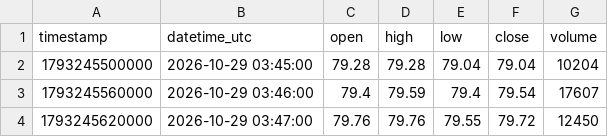
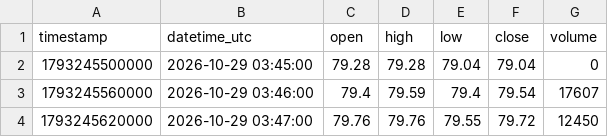
Before and after one commit to parshant65-lang/India-Stocks-1831-1860-Historical-Data, a CSV file: PAISALO/1m/2026/10/PAISALO_1m_2026-10-29.csv, drawn as a sheet; only a part is shown.

```diff
--- a/PAISALO/1m/2026/10/PAISALO_1m_2026-10-29.csv
+++ b/PAISALO/1m/2026/10/PAISALO_1m_2026-10-29.csv
@@ -1,3 +1,3 @@
 timestamp,datetime_utc,open,high,low,close,volume
-1793245500000,2026-10-29 03:45:00,79.28,79.28,79.04,79.04,10204
+1793245500000,2026-10-29 03:45:00,79.28,79.28,79.04,79.04,0
 1793245560000,2026-10-29 03:46:00,79.4,79.59,79.4,79.54,17607
```
Also changed, not shown: OSWALSEEDS/1m/2026/10/OSWALSEEDS_1m_2026-10-29.csv, PANAMAPET/1m/2026/10/PANAMAPET_1m_2026-10-29.csv, 7 other files.
